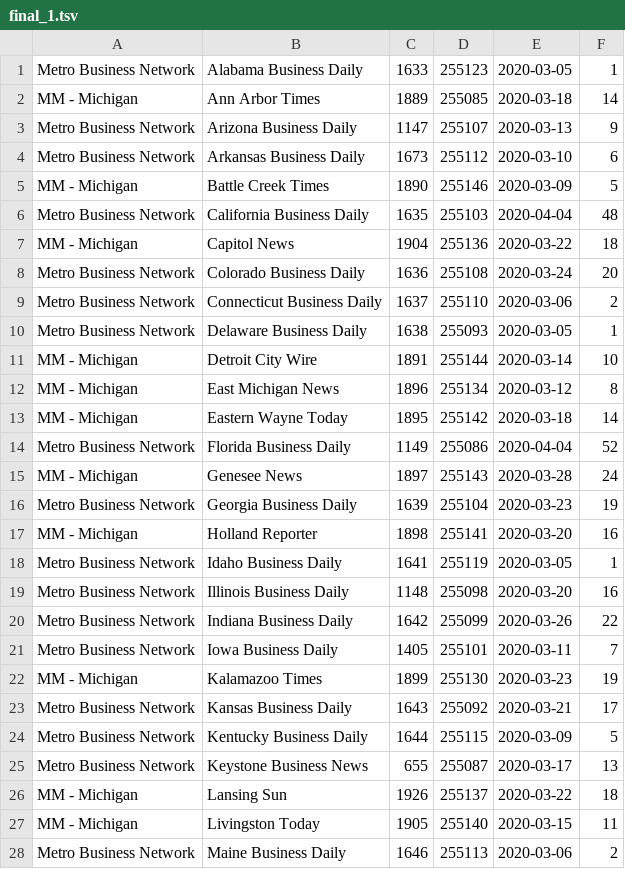
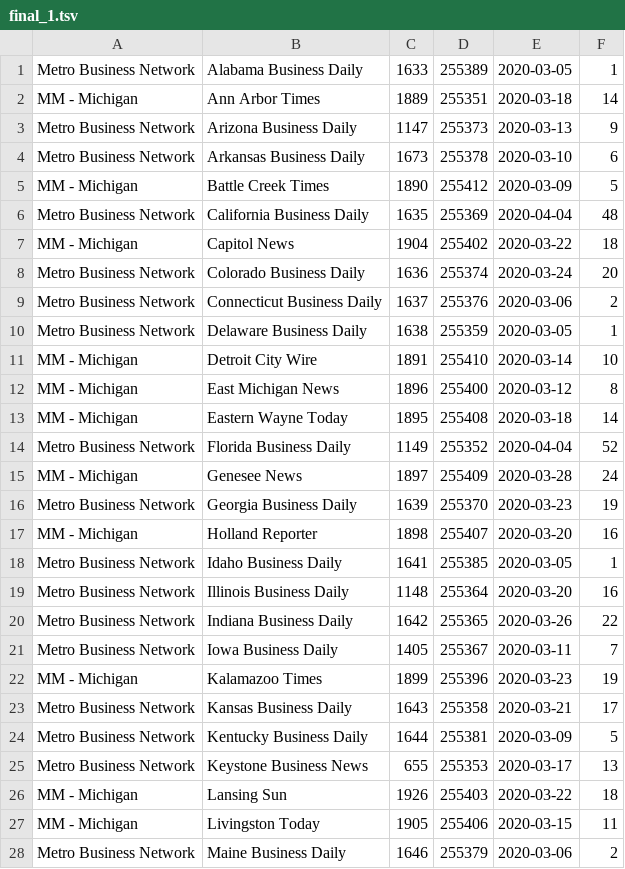
Before and after one commit to dmitryS1666/steps, a TSV file: 499_michigan_prof_license_exp_prof_comp_same_time_ly_city_m/final_1.tsv, drawn as a sheet; only a part is shown; the diff covers the shown part only.

```diff
--- a/499_michigan_prof_license_exp_prof_comp_same_time_ly_city_m/final_1.tsv
+++ b/499_michigan_prof_license_exp_prof_comp_same_time_ly_city_m/final_1.tsv
@@ -1,28 +1,28 @@
-Metro Business Network	Alabama Business Daily	1633	255123	2020-03-05	1
-MM - Michigan	Ann Arbor Times	1889	255085	2020-03-18	14
-Metro Business Network	Arizona Business Daily	1147	255107	2020-03-13	9
-Metro Business Network	Arkansas Business Daily	1673	255112	2020-03-10	6
-MM - Michigan	Battle Creek Times	1890	255146	2020-03-09	5
-Metro Business Network	California Business Daily	1635	255103	2020-04-04	48
-MM - Michigan	Capitol News	1904	255136	2020-03-22	18
-Metro Business Network	Colorado Business Daily	1636	255108	2020-03-24	20
-Metro Business Network	Connecticut Business Daily	1637	255110	2020-03-06	2
-Metro Business Network	Delaware Business Daily	1638	255093	2020-03-05	1
-MM - Michigan	Detroit City Wire	1891	255144	2020-03-14	10
-MM - Michigan	East Michigan News	1896	255134	2020-03-12	8
-MM - Michigan	Eastern Wayne Today	1895	255142	2020-03-18	14
-Metro Business Network	Florida Business Daily	1149	255086	2020-04-04	52
-MM - Michigan	Genesee News	1897	255143	2020-03-28	24
-Metro Business Network	Georgia Business Daily	1639	255104	2020-03-23	19
-MM - Michigan	Holland Reporter	1898	255141	2020-03-20	16
-Metro Business Network	Idaho Business Daily	1641	255119	2020-03-05	1
-Metro Business Network	Illinois Business Daily	1148	255098	2020-03-20	16
-Metro Business Network	Indiana Business Daily	1642	255099	2020-03-26	22
-Metro Business Network	Iowa Business Daily	1405	255101	2020-03-11	7
-MM - Michigan	Kalamazoo Times	1899	255130	2020-03-23	19
-Metro Business Network	Kansas Business Daily	1643	255092	2020-03-21	17
-Metro Business Network	Kentucky Business Daily	1644	255115	2020-03-09	5
-Metro Business Network	Keystone Business News	655	255087	2020-03-17	13
-MM - Michigan	Lansing Sun	1926	255137	2020-03-22	18
-MM - Michigan	Livingston Today	1905	255140	2020-03-15	11
-Metro Business Network	Maine Business Daily	1646	255113	2020-03-06	2
+Metro Business Network	Alabama Business Daily	1633	255389	2020-03-05	1
+MM - Michigan	Ann Arbor Times	1889	255351	2020-03-18	14
+Metro Business Network	Arizona Business Daily	1147	255373	2020-03-13	9
+Metro Business Network	Arkansas Business Daily	1673	255378	2020-03-10	6
+MM - Michigan	Battle Creek Times	1890	255412	2020-03-09	5
+Metro Business Network	California Business Daily	1635	255369	2020-04-04	48
+MM - Michigan	Capitol News	1904	255402	2020-03-22	18
+Metro Business Network	Colorado Business Daily	1636	255374	2020-03-24	20
+Metro Business Network	Connecticut Business Daily	1637	255376	2020-03-06	2
+Metro Business Network	Delaware Business Daily	1638	255359	2020-03-05	1
+MM - Michigan	Detroit City Wire	1891	255410	2020-03-14	10
+MM - Michigan	East Michigan News	1896	255400	2020-03-12	8
+MM - Michigan	Eastern Wayne Today	1895	255408	2020-03-18	14
+Metro Business Network	Florida Business Daily	1149	255352	2020-04-04	52
+MM - Michigan	Genesee News	1897	255409	2020-03-28	24
+Metro Business Network	Georgia Business Daily	1639	255370	2020-03-23	19
+MM - Michigan	Holland Reporter	1898	255407	2020-03-20	16
+Metro Business Network	Idaho Business Daily	1641	255385	2020-03-05	1
+Metro Business Network	Illinois Business Daily	1148	255364	2020-03-20	16
+Metro Business Network	Indiana Business Daily	1642	255365	2020-03-26	22
+Metro Business Network	Iowa Business Daily	1405	255367	2020-03-11	7
+MM - Michigan	Kalamazoo Times	1899	255396	2020-03-23	19
+Metro Business Network	Kansas Business Daily	1643	255358	2020-03-21	17
+Metro Business Network	Kentucky Business Daily	1644	255381	2020-03-09	5
+Metro Business Network	Keystone Business News	655	255353	2020-03-17	13
+MM - Michigan	Lansing Sun	1926	255403	2020-03-22	18
+MM - Michigan	Livingston Today	1905	255406	2020-03-15	11
+Metro Business Network	Maine Business Daily	1646	255379	2020-03-06	2
```
Also changed, not shown: 36 edited cells elsewhere in this file, 499_michigan_prof_license_exp_prof_comp_same_time_ly_city_m/final.tsv, 1 other file.
